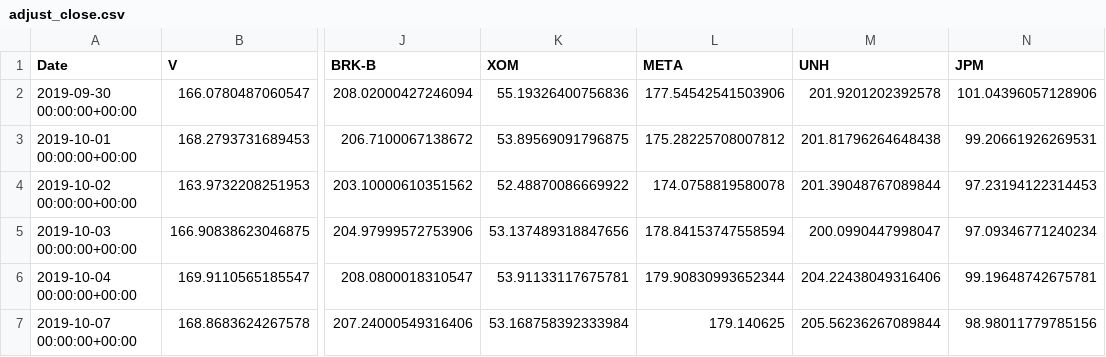
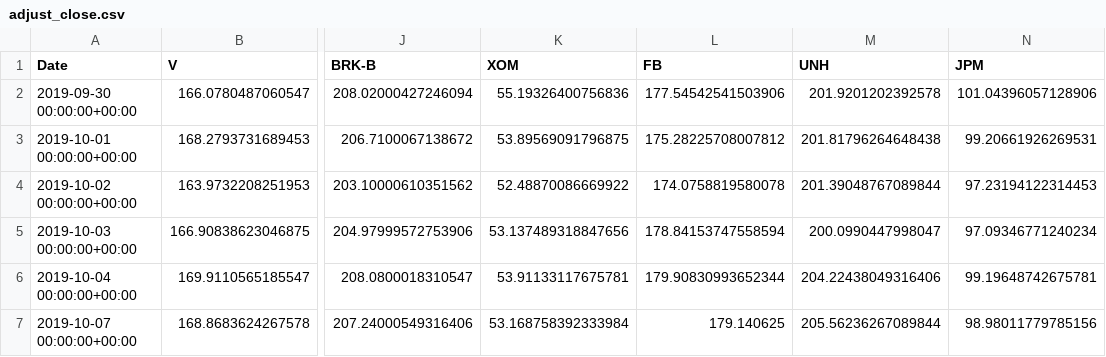
Before and after one commit to JFRich84/MSc, a CSV file: adjust_close.csv, drawn as a sheet; only a part is shown, gaps mark what is left out; the diff names each change by its address in the sheet, - before the commit and + after, or states it on an @@ line.

Commit message:
Update to data collection
Saved copy of downloaded data to reduce need for API calls.

Ongoing work on optimisation functions

```diff
--- a/adjust_close.csv
+++ b/adjust_close.csv
-L1: META
+L1: FB
```
Also changed, not shown: 3 other files.
